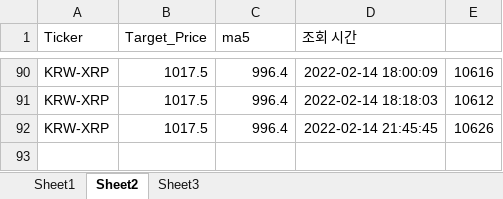
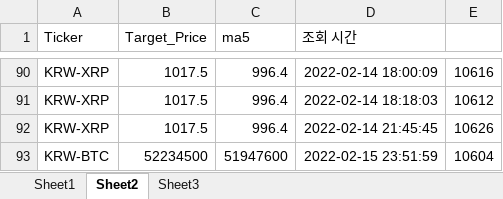
Before and after one commit to kkuho/pracgtice, an Excel workbook: upbitRecord.xlsx, sheet Sheet2, drawn as a sheet; only a part is shown, gaps mark what is left out; values as stored, in another font and other column widths than the file's, no borders; the diff names each change by its address in the sheet, - before the commit and + after, or states it on an @@ line.

```diff
--- a/upbitRecord.xlsx (sheet Sheet2)
+++ b/upbitRecord.xlsx (sheet Sheet2)
+row 93: KRW-BTC | 52234500 | 51947600 | 2022-02-15 23:51:59 | 10604
```
Also changed, not shown: sheet Sheet1, 4 other files.
